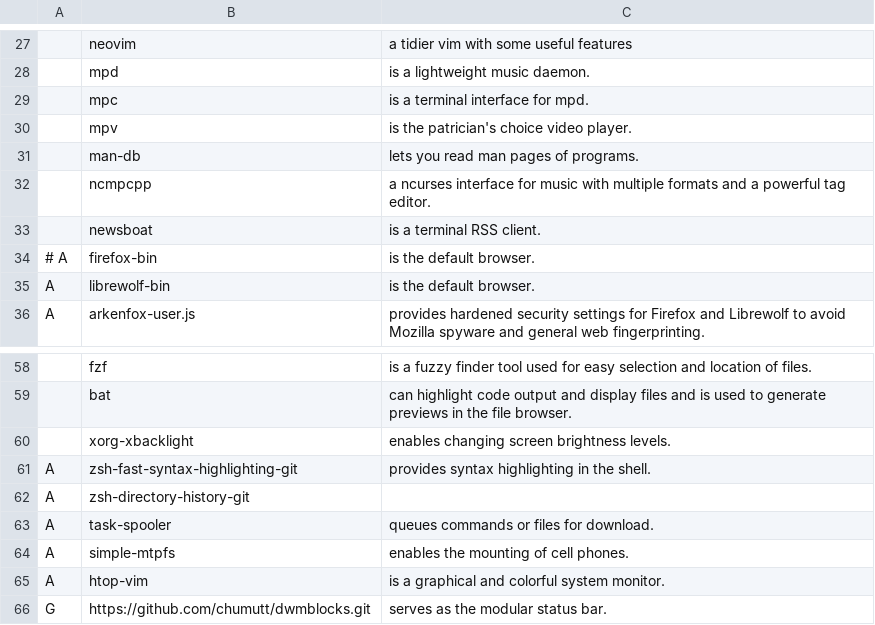
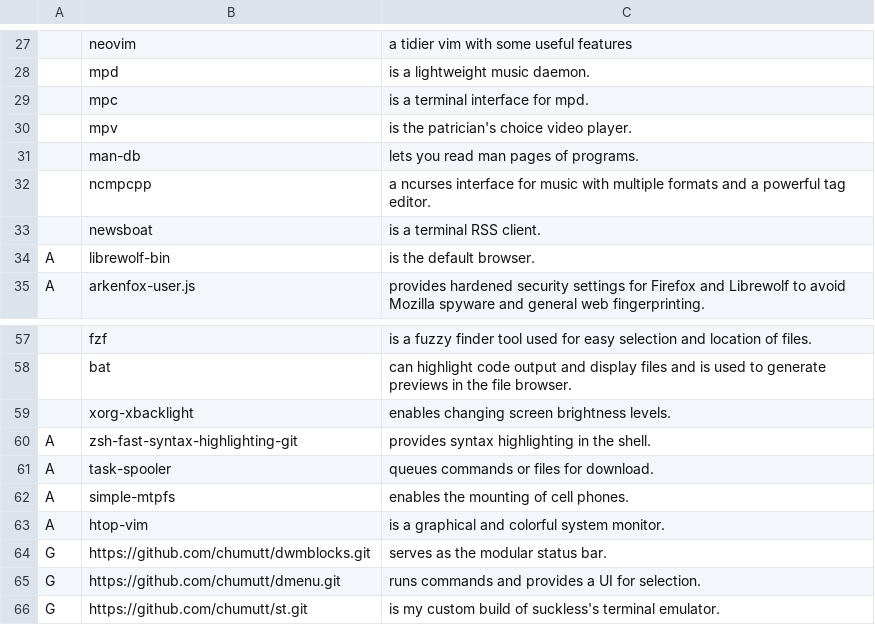
Before and after one commit to chumutt/CUMFLARBS, a CSV file: static/progs.csv, drawn as a sheet; only a part is shown, gaps mark what is left out; the shorter side is filled out with more unchanged rows; the diff names each change by its address in the sheet, - before the commit and + after, or states it on an @@ line.

Commit message:
fixup

```diff
--- a/static/progs.csv
+++ b/static/progs.csv
-row 34: # A | firefox-bin | is the default browser.
-row 62: A | zsh-directory-history-git
```
